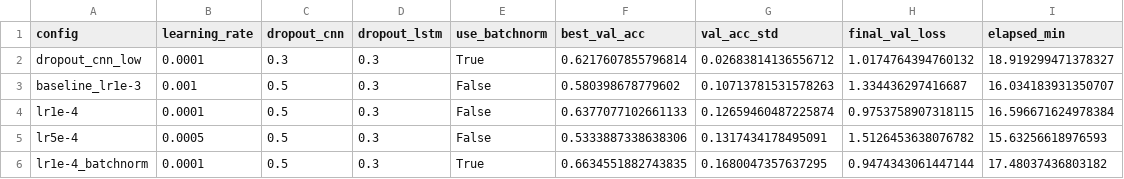
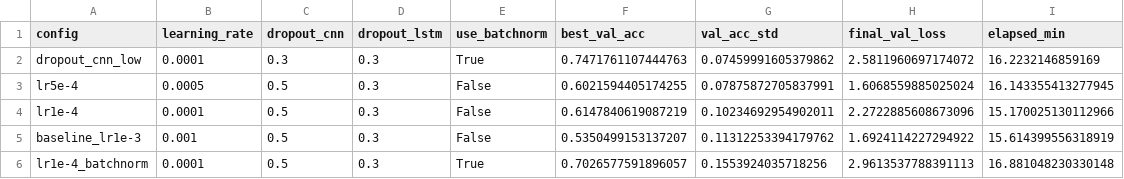
Before and after one commit to fenfics/sleep-stage-classification, a CSV file: results/hp_tuning_summary.csv, drawn as a sheet.

Commit message:
Hyperparameter tuning: 5 configs with sample_weight matching 04_train_cnn_lstm.ipynb

```diff
--- a/results/hp_tuning_summary.csv
+++ b/results/hp_tuning_summary.csv
@@ -1,6 +1,6 @@
 config,learning_rate,dropout_cnn,dropout_lstm,use_batchnorm,best_val_acc,val_acc_std,final_val_loss,elapsed_min
-dropout_cnn_low,0.0001,0.3,0.3,True,0.6217607855796814,0.02683814136556712,1.0174764394760132,18.919299471378327
-baseline_lr1e-3,0.001,0.5,0.3,False,0.580398678779602,0.10713781531578263,1.334436297416687,16.034183931350707
-lr1e-4,0.0001,0.5,0.3,False,0.6377077102661133,0.12659460487225874,0.9753758907318115,16.596671624978384
-lr5e-4,0.0005,0.5,0.3,False,0.5333887338638306,0.1317434178495091,1.5126453638076782,15.63256618976593
-lr1e-4_batchnorm,0.0001,0.5,0.3,True,0.6634551882743835,0.1680047357637295,0.9474343061447144,17.48037436803182
+dropout_cnn_low,0.0001,0.3,0.3,True,0.7471761107444763,0.07459991605379862,2.5811960697174072,16.2232146859169
+lr5e-4,0.0005,0.5,0.3,False,0.6021594405174255,0.07875872705837991,1.6068559885025024,16.143355413277945
+lr1e-4,0.0001,0.5,0.3,False,0.6147840619087219,0.10234692954902011,2.2722885608673096,15.170025130112966
+baseline_lr1e-3,0.001,0.5,0.3,False,0.5350499153137207,0.11312253394179762,1.6924114227294922,15.614399556318919
+lr1e-4_batchnorm,0.0001,0.5,0.3,True,0.7026577591896057,0.1553924035718256,2.9613537788391113,16.881048230330148
```
Also changed, not shown: 2 other files.
